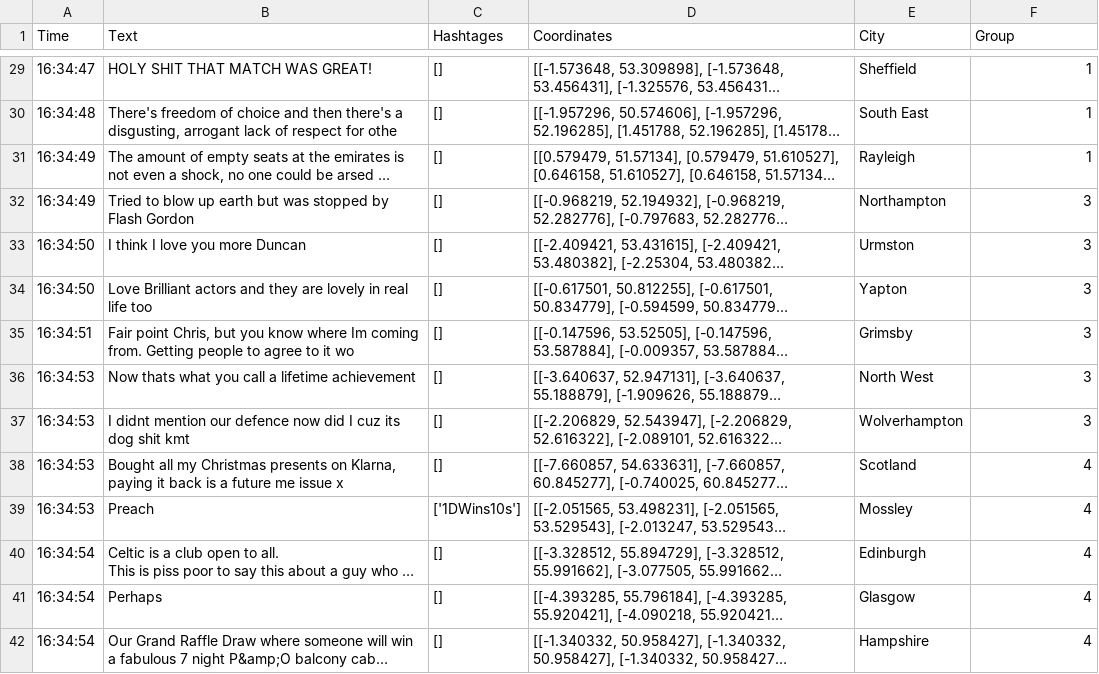
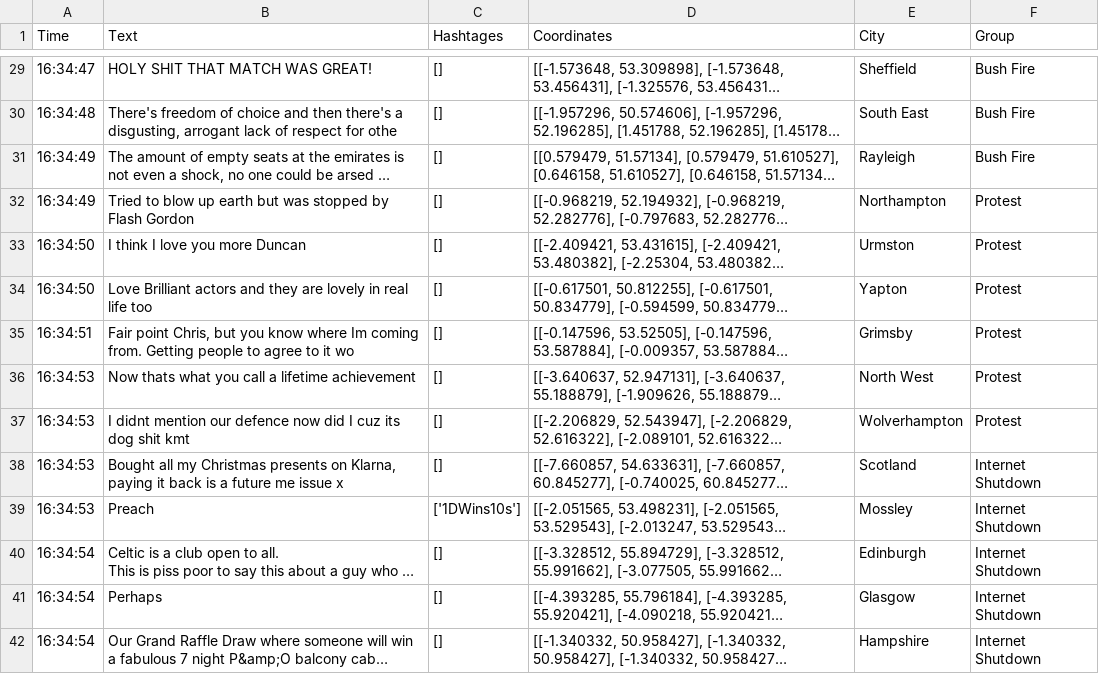
Before and after one commit to 0liverWatson/Topic-Modelling, a CSV file: data.csv, drawn as a sheet; only a part is shown, gaps mark what is left out; long unchanged cells end in …; the diff covers the shown part only; the diff names each change by its address in the sheet, - before the commit and + after, or states it on an @@ line.

```diff
--- a/data.csv
+++ b/data.csv
-F29:F31 (Group): 1
+F29:F31 (Group): Bush Fire
-F32:F37 (Group): 3
+F32:F37 (Group): Protest
-F38:F42 (Group): 4
+F38:F42 (Group): Internet Shutdown
```
Also changed, not shown: 85 edited cells elsewhere in this file.
